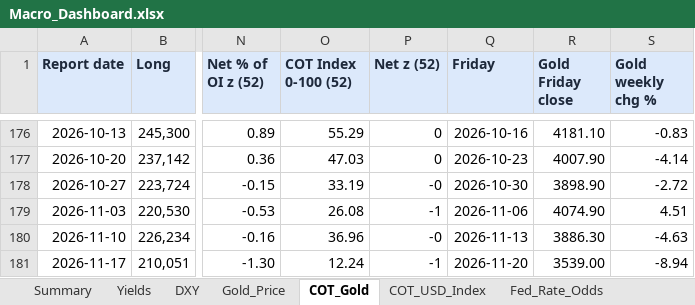
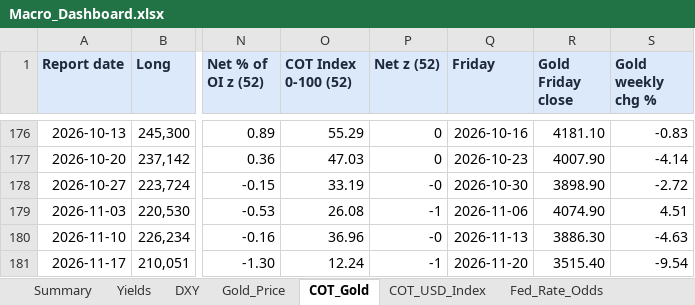
Before and after one commit to velourofficialdev/macro-data, an Excel workbook: docs/Macro_Dashboard.xlsx, sheet COT_Gold, drawn as a sheet; only a part is shown, gaps mark what is left out; values as stored, in another font and other column widths than the file's, no borders; the diff names each change by its address in the sheet, - before the commit and + after, or states it on an @@ line.

```diff
--- a/docs/Macro_Dashboard.xlsx (sheet COT_Gold)
+++ b/docs/Macro_Dashboard.xlsx (sheet COT_Gold)
-R181 (Gold Friday close): 3539.00
+R181 (Gold Friday close): 3515.40
-S181 (Gold weekly chg %): -8.94
+S181 (Gold weekly chg %): -9.54
```
Also changed, not shown: sheet Fed_Rate_Odds, sheet Gold_Price, 19 other files.
